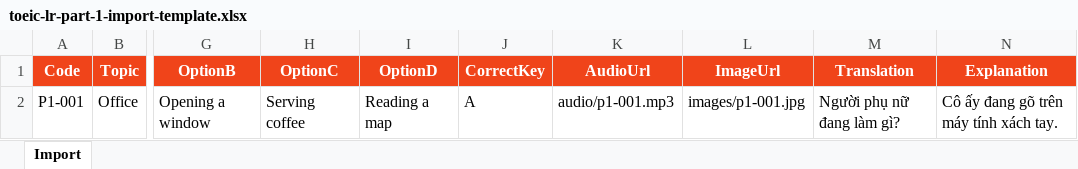
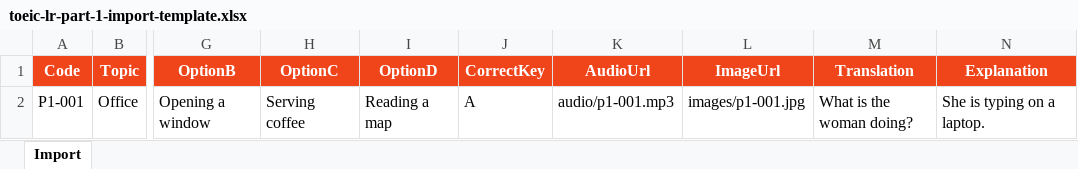
Before and after one commit to karasuma-2401/TOEICMaster-BE, an Excel workbook: src/TOEICMaster.Api/Resources/ExerciseBankTemplates/toeic-lr-part-1-import-template.xlsx, sheet Import, drawn as a sheet; only a part is shown, gaps mark what is left out; values as stored, in another font and other column widths than the file's, no borders; table styles not drawn; the diff names each change by its address in the sheet, - before the commit and + after, or states it on an @@ line.

```diff
--- a/src/TOEICMaster.Api/Resources/ExerciseBankTemplates/toeic-lr-part-1-import-template.xlsx (sheet Import)
+++ b/src/TOEICMaster.Api/Resources/ExerciseBankTemplates/toeic-lr-part-1-import-template.xlsx (sheet Import)
-M2 (Translation): Người phụ nữ đang làm gì?
+M2 (Translation): What is the woman doing?
-N2 (Explanation): Cô ấy đang gõ trên máy tính xách tay.
+N2 (Explanation): She is typing on a laptop.
```
Also changed, not shown: outputs/admin-lr-exam-import-template/toeic-lr-exam-import-template.xlsx, src/TOEICMaster.Api/Resources/ExamTemplates/toeic-lr-complete-exam-import-template.xlsx, 9 other files.
